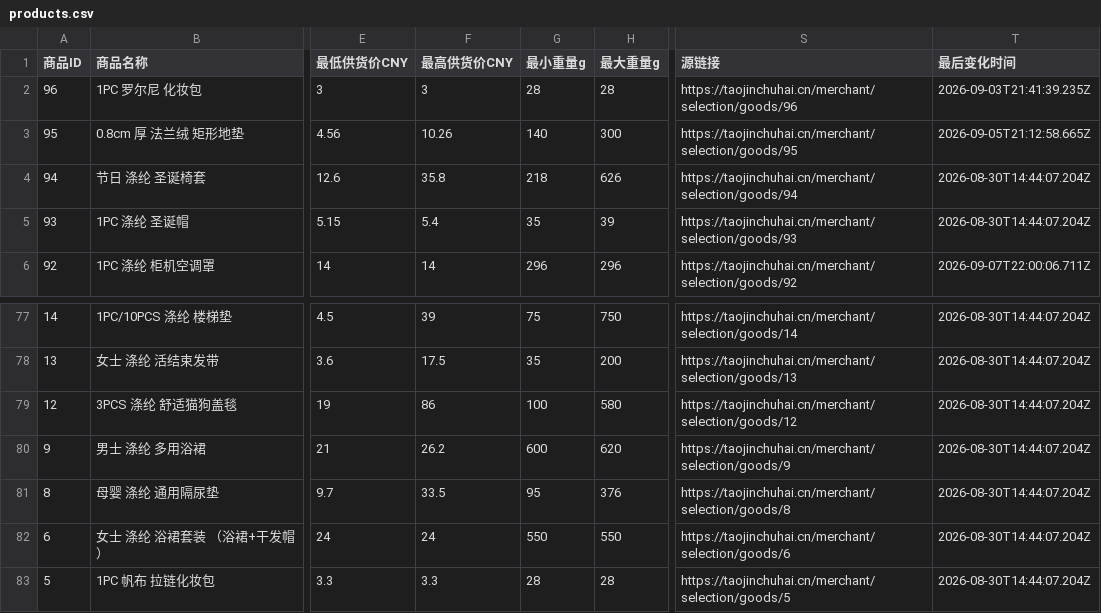
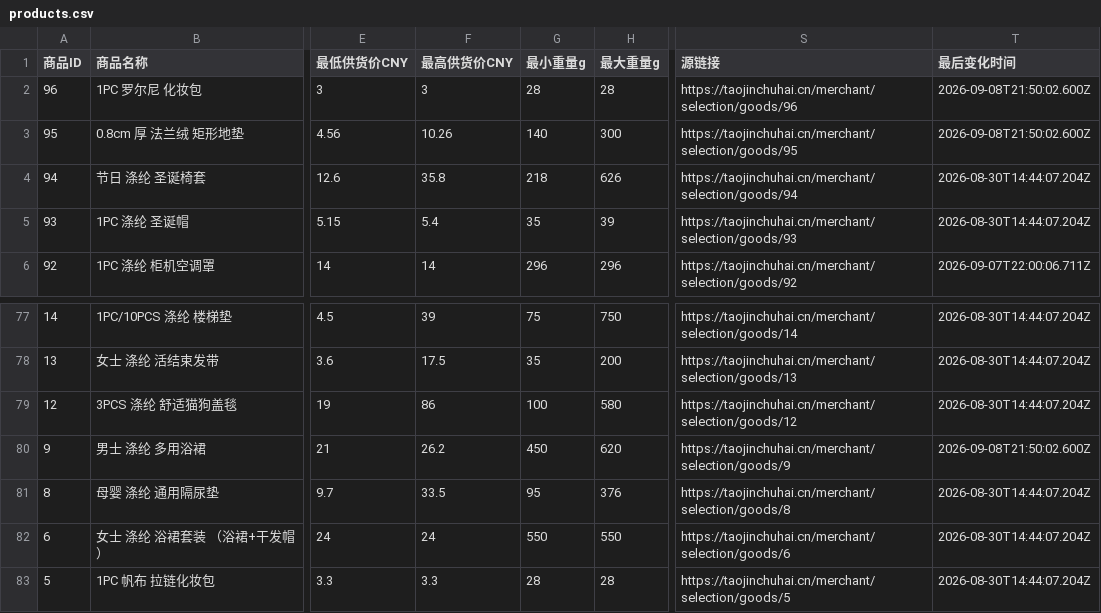
Before and after one commit to chanayy123/xuanpin, a CSV file: public/data/products.csv, drawn as a sheet; only a part is shown, gaps mark what is left out; the diff names each change by its address in the sheet, - before the commit and + after, or states it on an @@ line.

```diff
--- a/public/data/products.csv
+++ b/public/data/products.csv
-T2 (最后变化时间): 2026-09-03T21:41:39.235Z
+T2 (最后变化时间): 2026-09-08T21:50:02.600Z
-T3 (最后变化时间): 2026-09-05T21:12:58.665Z
+T3 (最后变化时间): 2026-09-08T21:50:02.600Z
-G80 (最小重量g): 600
+G80 (最小重量g): 450
-T80 (最后变化时间): 2026-08-30T14:44:07.204Z
+T80 (最后变化时间): 2026-09-08T21:50:02.600Z
```
Also changed, not shown: 6 other files.
